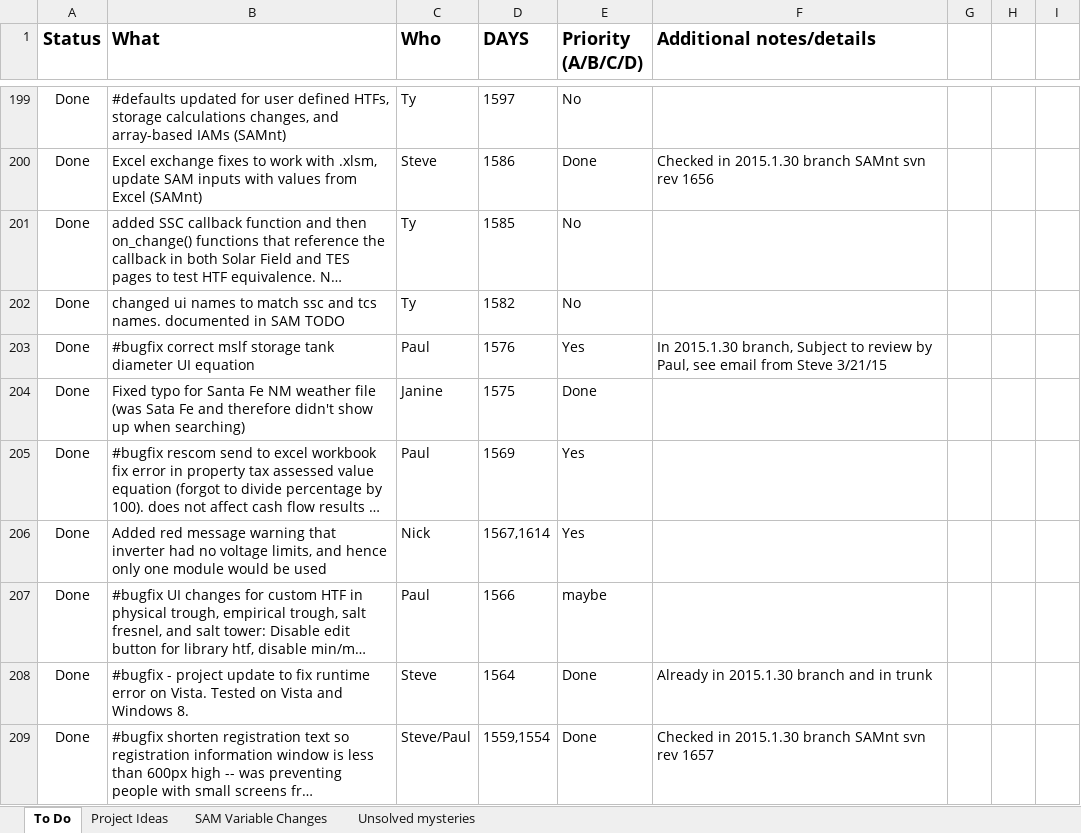
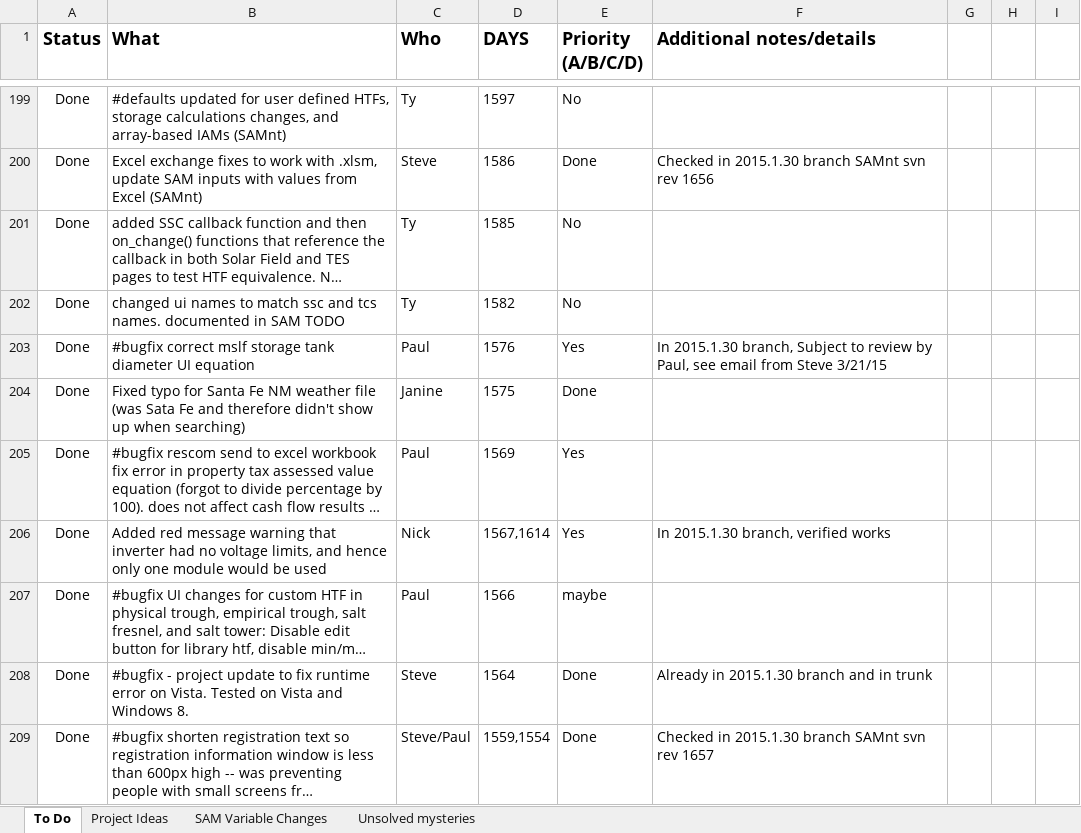
Before and after one commit to NREL/SAM, an Excel workbook: SAM TODO.xlsx, sheet To Do, drawn as a sheet; only a part is shown, gaps mark what is left out; long unchanged cells end in …; values as stored, in another font and other column widths than the file's, no borders; conditional formats not drawn; the diff names each change by its address in the sheet, - before the commit and + after, or states it on an @@ line.

Commit message:
Updated SAM TODO with 2015.1.30 patch status

```diff
--- a/SAM TODO.xlsx (sheet To Do)
+++ b/SAM TODO.xlsx (sheet To Do)
-F206 (Additional notes/details): (empty)
+F206 (Additional notes/details): In 2015.1.30 branch, verified works
```
